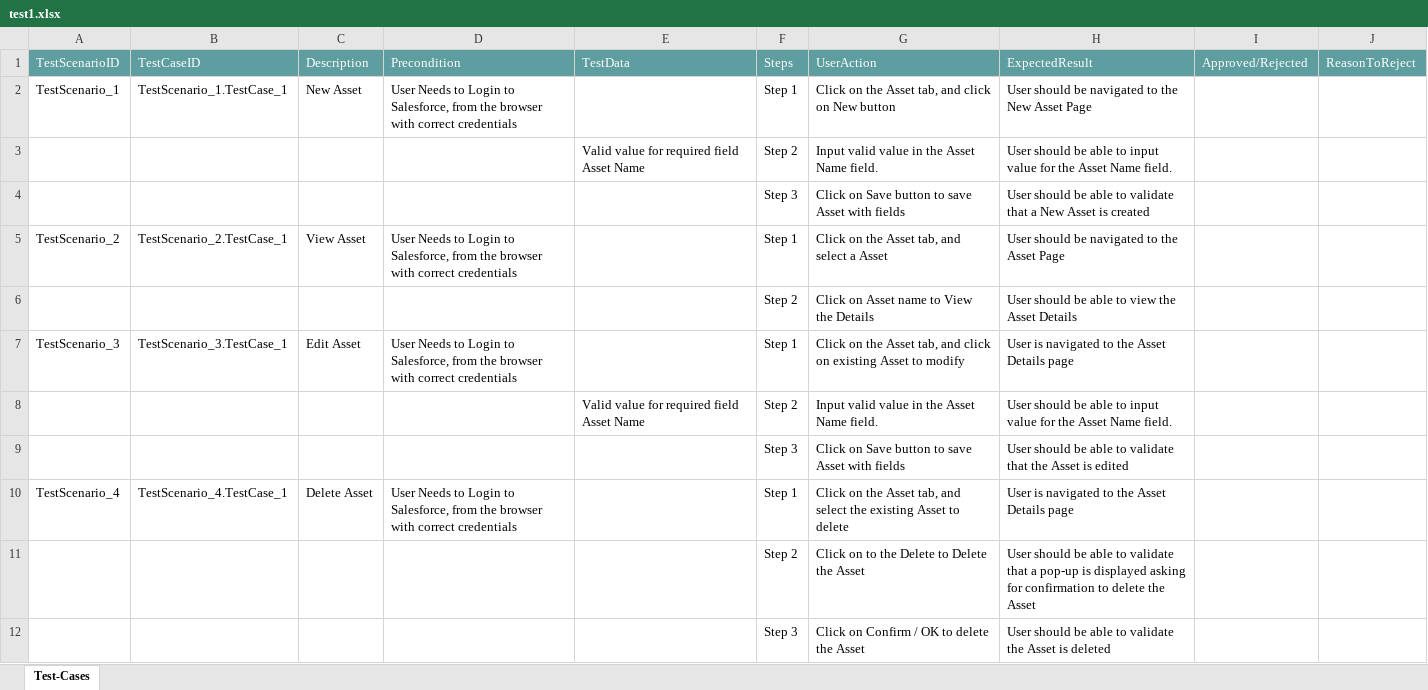
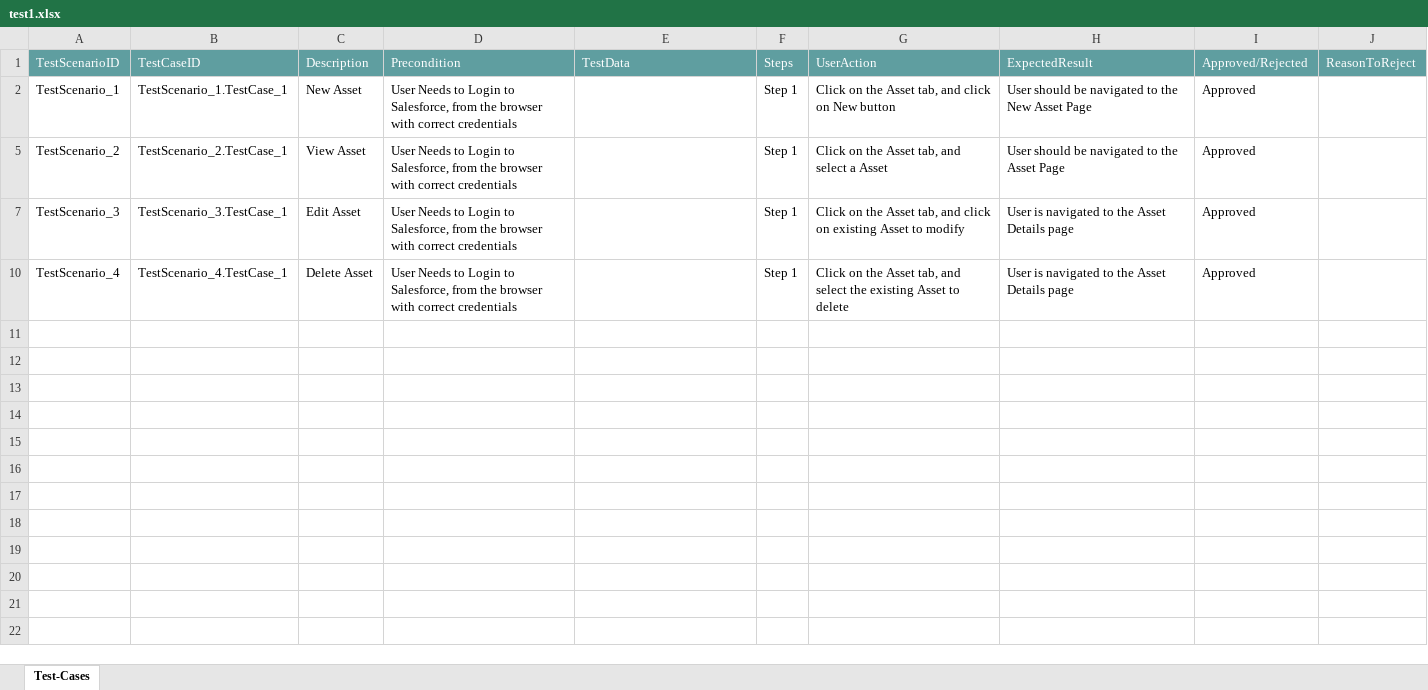
Before and after one commit to ShaikMohamedIrfan/RS, an Excel workbook: test1.xlsx, sheet Test-Cases, drawn as a sheet; values as stored, in another font and other column widths than the file's, no borders; table styles not drawn; the diff names each change by its address in the sheet, - before the commit and + after, or states it on an @@ line.

Commit message:
Update test1.xlsx

```diff
--- a/test1.xlsx (sheet Test-Cases)
+++ b/test1.xlsx (sheet Test-Cases)
-I2: (empty)
+I2: Approved
@@ row 3 hidden:  |  |  |  | Valid value for required field Asset Name | Step 2 | Input valid value in the Asset Name field. | User should be able to input value for the Asset Name field. @@
@@ row 4 hidden:  |  |  |  |  | Step 3 | Click on Save button to save Asset with fields | User should be able to validate that a New Asset is created @@
-I5: (empty)
+I5: Approved
@@ row 6 hidden:  |  |  |  |  | Step 2 | Click on Asset name to View the Details | User should be able to view the Asset Details @@
-I7: (empty)
+I7: Approved
@@ row 8 hidden:  |  |  |  | Valid value for required field Asset Name | Step 2 | Input valid value in the Asset Name field. | User should be able to input value for the Asset Name field. @@
@@ row 9 hidden:  |  |  |  |  | Step 3 | Click on Save button to save Asset with fields | User should be able to validate that the Asset is edited @@
-I10: (empty)
+I10: Approved
@@ row 11 hidden:  |  |  |  |  | Step 2 | Click on to the Delete to Delete the Asset | User should be able to validate that a pop-up is displayed asking for confirmation to delete the Asset @@
@@ row 12 hidden:  |  |  |  |  | Step 3 | Click on Confirm / OK to delete the Asset | User should be able to validate the Asset is deleted @@
```
